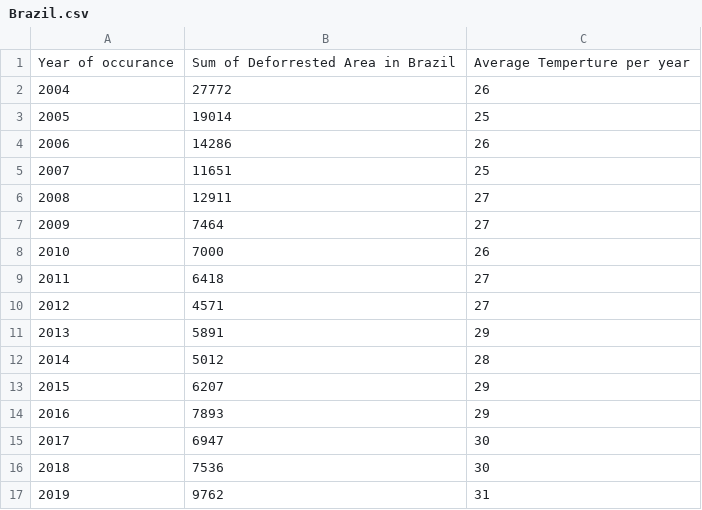
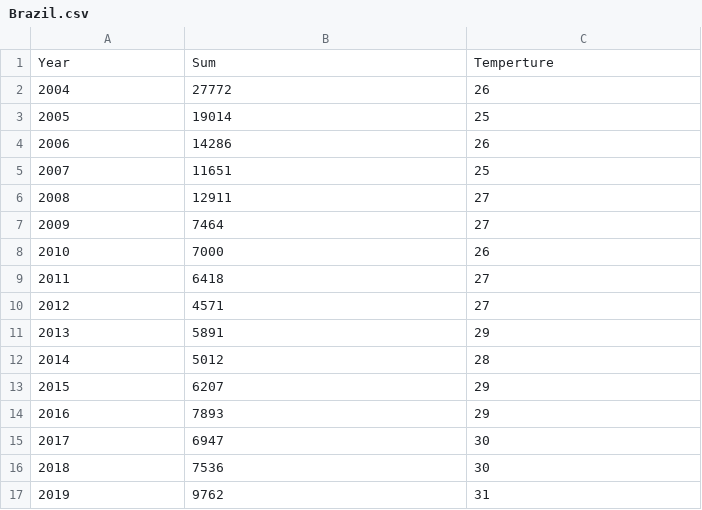
Before and after one commit to Scurtis02/Scurtis, a CSV file: Brazil.csv, drawn as a sheet; removed rows and columns are numbered as before the commit, all else as after; the diff names each change by its address in the sheet, - before the commit and + after, or states it on an @@ line.

Commit message:
Update Brazil.csv

```diff
--- a/Brazil.csv
+++ b/Brazil.csv
-row 1: Year of occurance | Sum of Deforrested Area in Brazil | Average Temperture per year
+row 1: Year | Sum | Temperture
```
